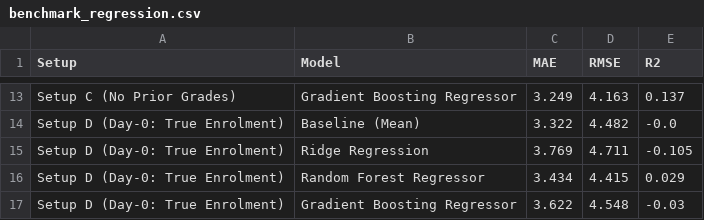
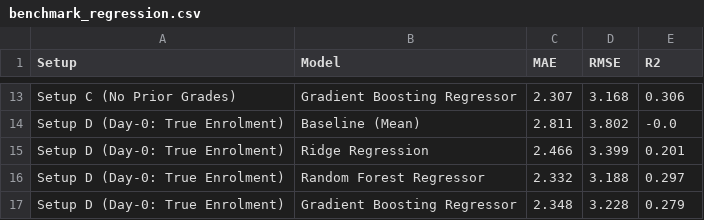
Before and after one commit to anuragkoirala51-crypto/Student-Performance-Prediction, a CSV file: benchmark_regression.csv, drawn as a sheet; only a part is shown, gaps mark what is left out; the diff covers the shown part only; the diff names each change by its address in the sheet, - before the commit and + after, or states it on an @@ line.

```diff
--- a/benchmark_regression.csv
+++ b/benchmark_regression.csv
-C13 (MAE): 3.249
+C13 (MAE): 2.307
-D13 (RMSE): 4.163
+D13 (RMSE): 3.168
-E13 (R2): 0.137
+E13 (R2): 0.306
-C14 (MAE): 3.322
+C14 (MAE): 2.811
-D14 (RMSE): 4.482
+D14 (RMSE): 3.802
-C15 (MAE): 3.769
+C15 (MAE): 2.466
-D15 (RMSE): 4.711
+D15 (RMSE): 3.399
-E15 (R2): -0.105
+E15 (R2): 0.201
-C16 (MAE): 3.434
+C16 (MAE): 2.332
-D16 (RMSE): 4.415
+D16 (RMSE): 3.188
-E16 (R2): 0.029
+E16 (R2): 0.297
-C17 (MAE): 3.622
+C17 (MAE): 2.348
-D17 (RMSE): 4.548
+D17 (RMSE): 3.228
-E17 (R2): -0.03
+E17 (R2): 0.279
```
Also changed, not shown: 30 edited cells elsewhere in this file, benchmark_classification.csv, data/sample_student.csv, 12 other files.
